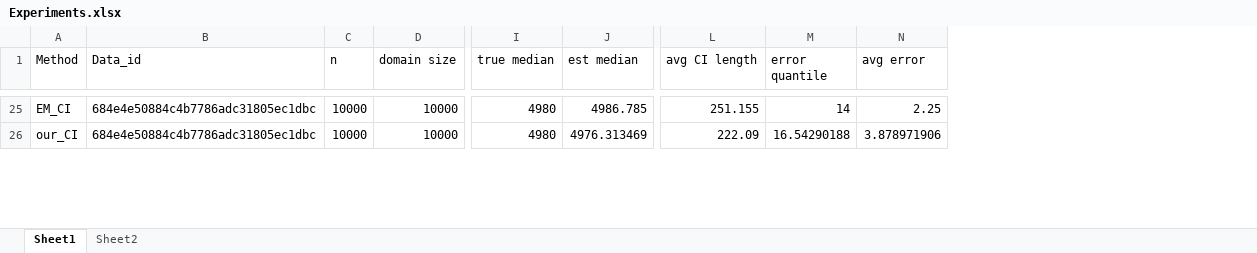
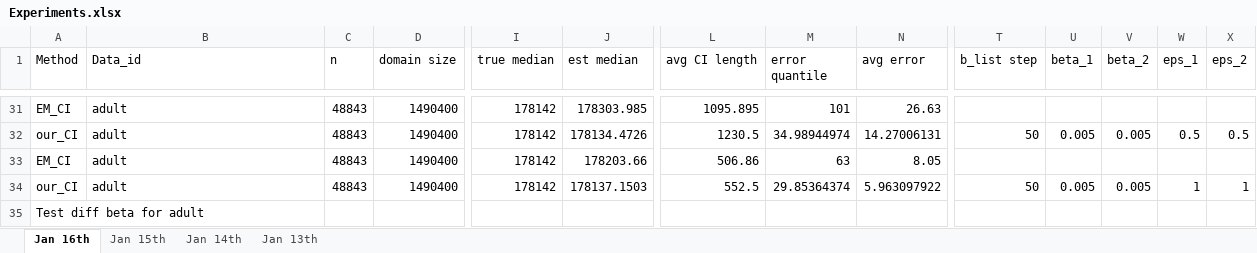
Before and after one commit to Timliuw/DP-Tim, an Excel workbook: Experiments.xlsx, sheet Jan 16th, drawn as a sheet; only a part is shown, gaps mark what is left out; values as stored, in another font and other column widths than the file's, no cell formats; charts and pictures not drawn; addresses are those after the commit; rows hold the shown columns only; the diff covers the shown part only; the diff names each change by its address in the sheet, - before the commit and + after, or states it on an @@ line.

```diff
--- a/Experiments.xlsx (sheet Jan 16th)
+++ b/Experiments.xlsx (sheet Jan 16th)
-sheet tab: Sheet1
+sheet tab: Jan 16th
-sheet tab: Sheet2
+sheet tab: Jan 15th
+sheet tab: Jan 14th
+sheet tab: Jan 13th
+column T (b_list step), row 32: 50
+column U (beta_1), row 32: 0.005
+column V (beta_2), row 32: 0.005
+column W (eps_1), row 32: 0.5
+column X (eps_2), row 32: 0.5
-B31:B32 (Data_id): 684e4e50884c4b7786adc31805ec1dbc
+B31:B32 (Data_id): adult
-C31:C32 (n): 10000
+C31:C32 (n): 48843
-D31:D32 (domain size): 10000
+D31:D32 (domain size): 1490400
-I31:I32 (true median): 4980
+I31:I32 (true median): 178142
-J31 (est median): 4986.785
+J31 (est median): 178303.985
-L31 (avg CI length): 251.155
+L31 (avg CI length): 1095.895
-M31 (error quantile): 14
+M31 (error quantile): 101
-N31 (avg error): 2.25
+N31 (avg error): 26.63
-J32 (est median): 4976.313469
+J32 (est median): 178134.4726
-L32 (avg CI length): 222.09
+L32 (avg CI length): 1230.5
-M32 (error quantile): 16.54290188
+M32 (error quantile): 34.98944974
-N32 (avg error): 3.878971906
+N32 (avg error): 14.27006131
+row 33: EM_CI | adult | 48843 | 1490400 | 178142 | 178203.66 | 506.86 | 63 | 8.05
+row 34: our_CI | adult | 48843 | 1490400 | 178142 | 178137.1503 | 552.5 | 29.85364374 | 5.963097922 | 50 | 0.005 | 0.005 | 1 | 1
+row 35: Test diff beta for adult
```
Also changed, not shown: 44 added rows, 33 removed rows and 525 edited cells elsewhere in this sheet, sheet Jan 15th, cell formats, charts or pictures.
